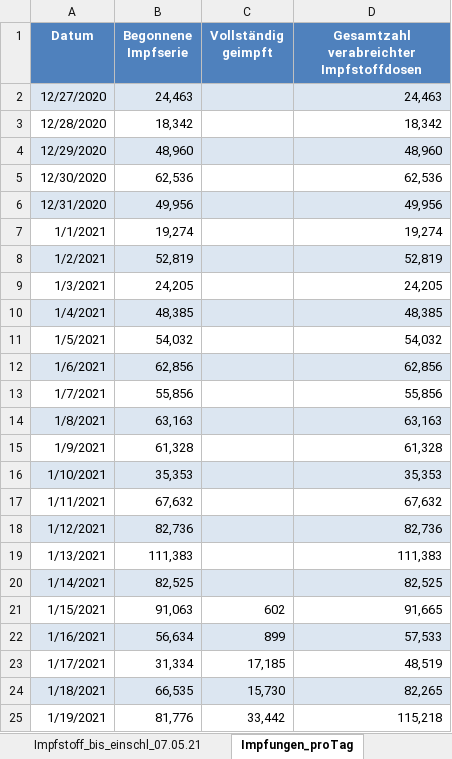
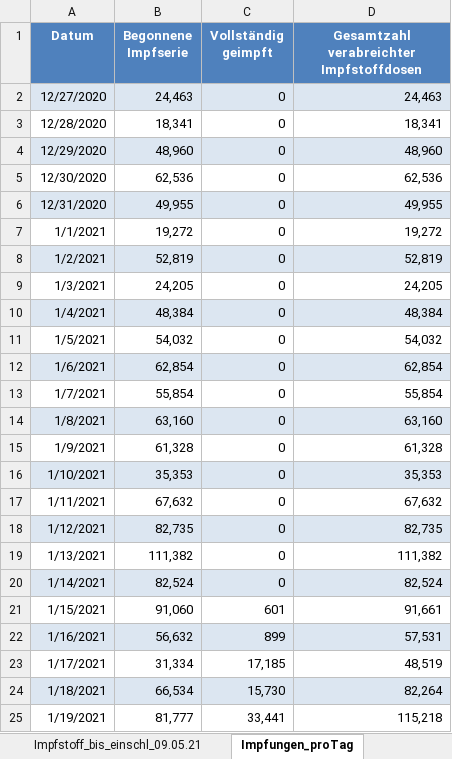
Before and after one commit to hodoi05/vaccinedata, an Excel workbook: data/source/Impfquotenmonitoring.xlsx, sheet Impfungen_proTag, drawn as a sheet; only a part is shown; values as stored, in another font and other column widths than the file's, no borders; the diff covers the shown part only; the diff names each change by its address in the sheet, - before the commit and + after, or states it on an @@ line.

```diff
--- a/data/source/Impfquotenmonitoring.xlsx (sheet Impfungen_proTag)
+++ b/data/source/Impfquotenmonitoring.xlsx (sheet Impfungen_proTag)
-sheet tab: Impfstoff_bis_einschl_07.05.21
+sheet tab: Impfstoff_bis_einschl_09.05.21
-C2:C20 (Vollständig geimpft): (empty)
+C2:C20 (Vollständig geimpft): 0
-B3 (Begonnene Impfserie): 18,342
+B3 (Begonnene Impfserie): 18,341
-D3: 18,342
+D3: 18,341
-B6 (Begonnene Impfserie): 49,956
+B6 (Begonnene Impfserie): 49,955
-D6: 49,956
+D6: 49,955
-B7 (Begonnene Impfserie): 19,274
+B7 (Begonnene Impfserie): 19,272
-D7: 19,274
+D7: 19,272
-B10 (Begonnene Impfserie): 48,385
+B10 (Begonnene Impfserie): 48,384
-D10: 48,385
+D10: 48,384
-B12 (Begonnene Impfserie): 62,856
+B12 (Begonnene Impfserie): 62,854
-D12: 62,856
+D12: 62,854
-B13 (Begonnene Impfserie): 55,856
+B13 (Begonnene Impfserie): 55,854
-D13: 55,856
+D13: 55,854
-B14 (Begonnene Impfserie): 63,163
+B14 (Begonnene Impfserie): 63,160
-D14: 63,163
+D14: 63,160
-B18 (Begonnene Impfserie): 82,736
+B18 (Begonnene Impfserie): 82,735
-D18: 82,736
+D18: 82,735
-B19 (Begonnene Impfserie): 111,383
+B19 (Begonnene Impfserie): 111,382
-D19: 111,383
+D19: 111,382
-B20 (Begonnene Impfserie): 82,525
+B20 (Begonnene Impfserie): 82,524
-D20: 82,525
+D20: 82,524
-B21 (Begonnene Impfserie): 91,063
+B21 (Begonnene Impfserie): 91,060
-C21 (Vollständig geimpft): 602
+C21 (Vollständig geimpft): 601
-D21: 91,665
+D21: 91,661
-B22 (Begonnene Impfserie): 56,634
+B22 (Begonnene Impfserie): 56,632
-D22: 57,533
+D22: 57,531
-B24 (Begonnene Impfserie): 66,535
+B24 (Begonnene Impfserie): 66,534
-D24: 82,265
+D24: 82,264
-B25 (Begonnene Impfserie): 81,776
+B25 (Begonnene Impfserie): 81,777
-C25 (Vollständig geimpft): 33,442
+C25 (Vollständig geimpft): 33,441
```
Also changed, not shown: 2 added rows and 268 edited cells elsewhere in this sheet, sheet Impfstoff_bis_einschl_09.05.21, sheet Impfquote_bis_einschl_09.05.21, sheet Erläuterung, other sheet tabs, 1 other file.
